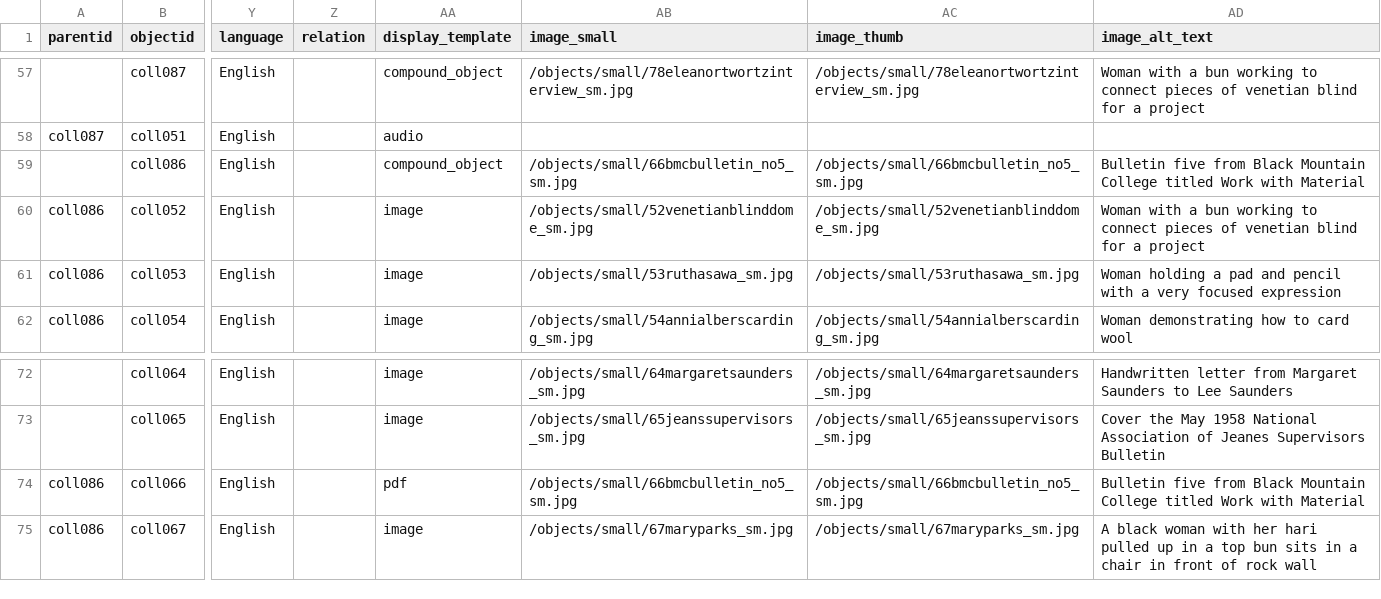
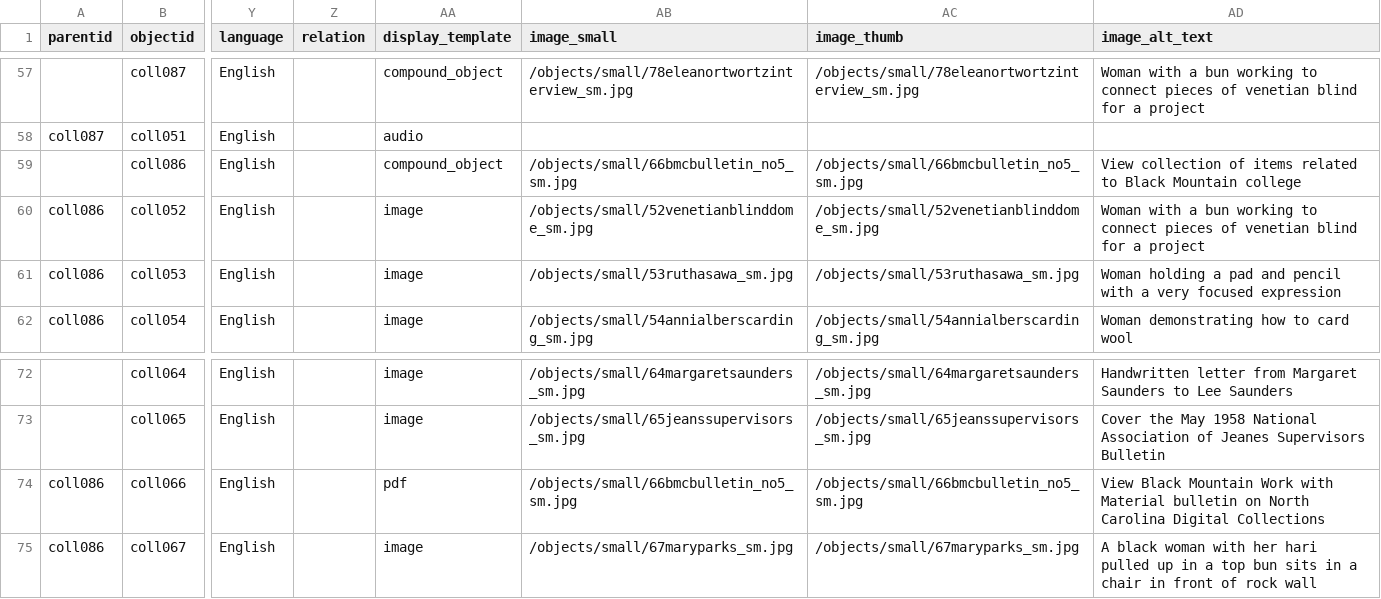
Before and after one commit to SLNC-DIMP/sctw, a CSV file: _data/sctw-metadata.csv, drawn as a sheet; only a part is shown, gaps mark what is left out; the diff names each change by its address in the sheet, - before the commit and + after, or states it on an @@ line.

Commit message:
Update alt text for 2 items

```diff
--- a/_data/sctw-metadata.csv
+++ b/_data/sctw-metadata.csv
-AD59 (image_alt_text): Bulletin five from Black Mountain College titled Work with Material
+AD59 (image_alt_text): View collection of items related to Black Mountain college
-AD74 (image_alt_text): Bulletin five from Black Mountain College titled Work with Material
+AD74 (image_alt_text): View Black Mountain Work with Material bulletin on North Carolina Digital Collections
```
